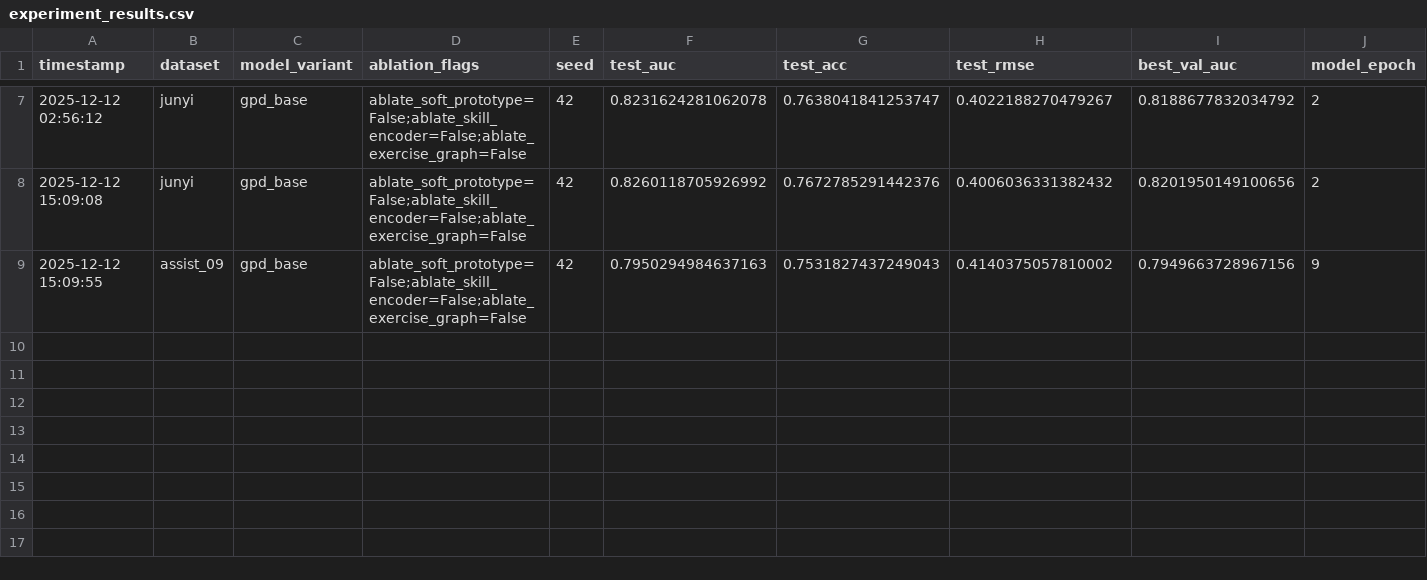
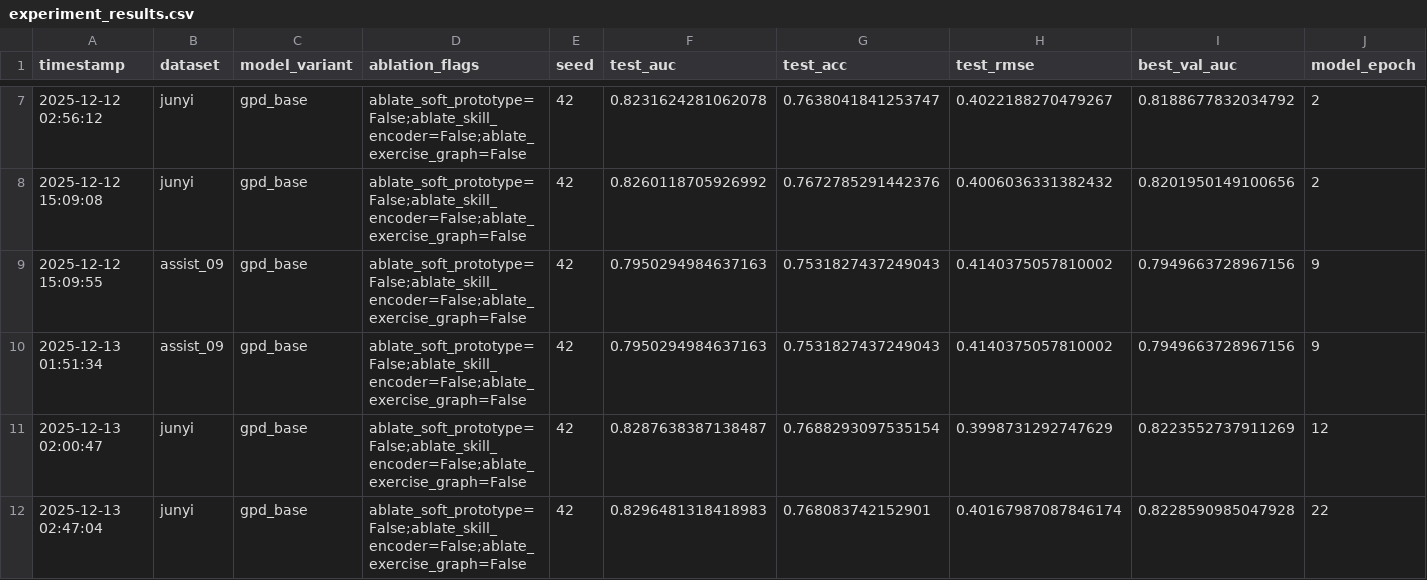
Before and after one commit to Zsh123456-BOOP/ConceptSkillCDM, a CSV file: results/experiment_results.csv, drawn as a sheet; only a part is shown, gaps mark what is left out; rows hold the shown columns only; the diff names each change by its address in the sheet, - before the commit and + after, or states it on an @@ line.

```diff
--- a/results/experiment_results.csv
+++ b/results/experiment_results.csv
+row 10: 2025-12-13 01:51:34 | assist_09 | gpd_base | ablate_soft_prototype=False;ablate_skill_encoder=False;ablate_exercise_graph=False | 42 | 0.7950294984637163 | 0.7531827437249043 | 0.4140375057810002 | 0.7949663728967156 | 9
+row 11: 2025-12-13 02:00:47 | junyi | gpd_base | ablate_soft_prototype=False;ablate_skill_encoder=False;ablate_exercise_graph=False | 42 | 0.8287638387138487 | 0.7688293097535154 | 0.3998731292747629 | 0.8223552737911269 | 12
+row 12: 2025-12-13 02:47:04 | junyi | gpd_base | ablate_soft_prototype=False;ablate_skill_encoder=False;ablate_exercise_graph=False | 42 | 0.8296481318418983 | 0.768083742152901 | 0.40167987087846174 | 0.8228590985047928 | 22
```
Also changed, not shown: 1 other file.
